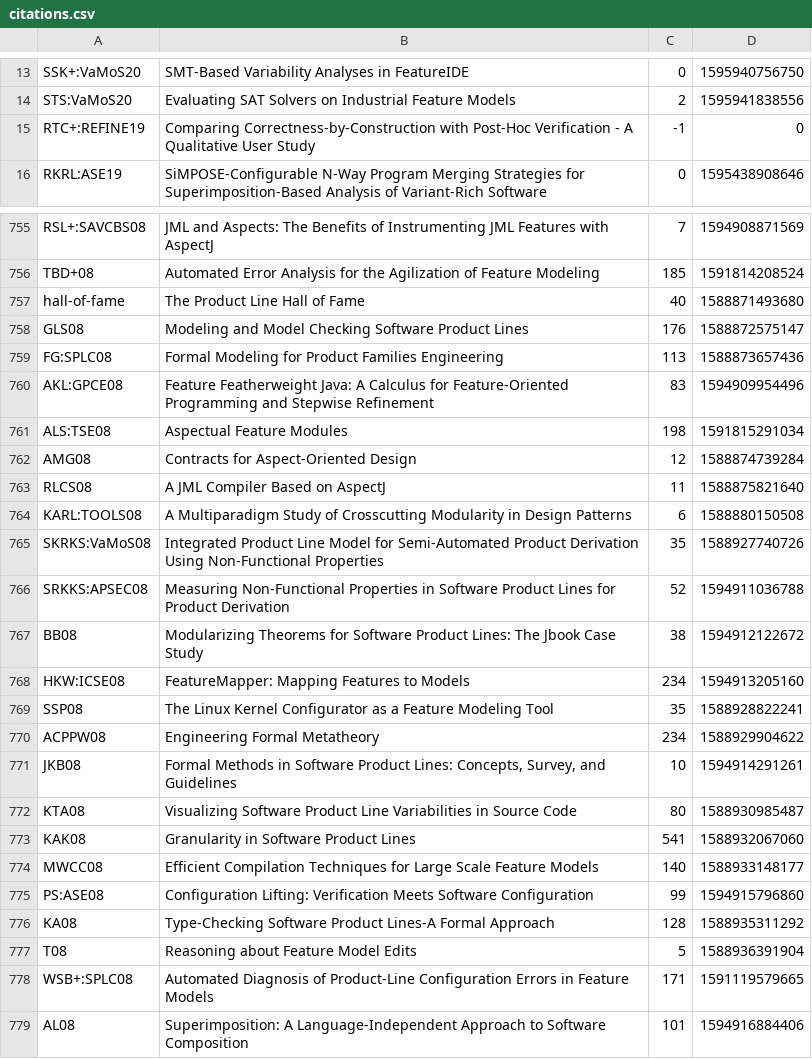
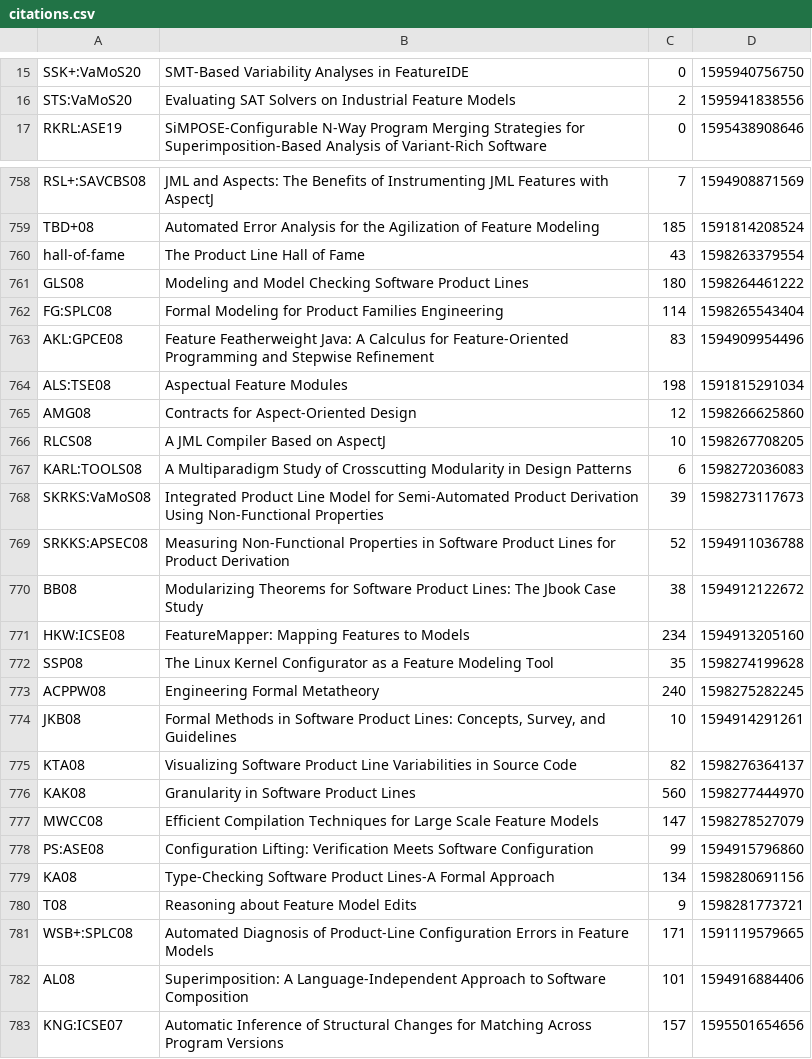
Before and after one commit to SoftVarE-Group/BibTags, a CSV file: classification/citations.csv, drawn as a sheet; only a part is shown, gaps mark what is left out; the shorter side is filled out with more unchanged rows; the diff covers the shown part only.

```diff
--- a/classification/citations.csv
+++ b/classification/citations.csv
@@ -14,3 +16,2 @@
 "STS:VaMoS20";"Evaluating SAT Solvers on Industrial Feature Models";2;1595941838556;
-"RTC+:REFINE19";"Comparing Correctness-by-Construction with Post-Hoc Verification - A Qualitative User Study";-1;0;
 "RKRL:ASE19";"SiMPOSE-Configurable N-Way Program Merging Strategies for Superimposition-Based Analysis of Variant-Rich Software";0;1595438908646;
@@ -756,11 +759,11 @@
 "TBD+08";"Automated Error Analysis for the Agilization of Feature Modeling";185;1591814208524;
-"hall-of-fame";"The Product Line Hall of Fame";40;1588871493680;
-"GLS08";"Modeling and Model Checking Software Product Lines";176;1588872575147;
-"FG:SPLC08";"Formal Modeling for Product Families Engineering";113;1588873657436;
+"hall-of-fame";"The Product Line Hall of Fame";43;1598263379554;
+"GLS08";"Modeling and Model Checking Software Product Lines";180;1598264461222;
+"FG:SPLC08";"Formal Modeling for Product Families Engineering";114;1598265543404;
 "AKL:GPCE08";"Feature Featherweight Java: A Calculus for Feature-Oriented Programming and Stepwise Refinement";83;1594909954496;
 "ALS:TSE08";"Aspectual Feature Modules";198;1591815291034;
-"AMG08";"Contracts for Aspect-Oriented Design";12;1588874739284;
-"RLCS08";"A JML Compiler Based on AspectJ";11;1588875821640;
-"KARL:TOOLS08";"A Multiparadigm Study of Crosscutting Modularity in Design Patterns";6;1588880150508;
-"SKRKS:VaMoS08";"Integrated Product Line Model for Semi-Automated Product Derivation Using Non-Functional Properties";35;1588927740726;
+"AMG08";"Contracts for Aspect-Oriented Design";12;1598266625860;
+"RLCS08";"A JML Compiler Based on AspectJ";10;1598267708205;
+"KARL:TOOLS08";"A Multiparadigm Study of Crosscutting Modularity in Design Patterns";6;1598272036083;
+"SKRKS:VaMoS08";"Integrated Product Line Model for Semi-Automated Product Derivation Using Non-Functional Properties";39;1598273117673;
 "SRKKS:APSEC08";"Measuring Non-Functional Properties in Software Product Lines for Product Derivation";52;1594911036788;
@@ -768,11 +771,11 @@
 "HKW:ICSE08";"FeatureMapper: Mapping Features to Models";234;1594913205160;
-"SSP08";"The Linux Kernel Configurator as a Feature Modeling Tool";35;1588928822241;
-"ACPPW08";"Engineering Formal Metatheory";234;1588929904622;
+"SSP08";"The Linux Kernel Configurator as a Feature Modeling Tool";35;1598274199628;
+"ACPPW08";"Engineering Formal Metatheory";240;1598275282245;
 "JKB08";"Formal Methods in Software Product Lines: Concepts, Survey, and Guidelines";10;1594914291261;
-"KTA08";"Visualizing Software Product Line Variabilities in Source Code";80;1588930985487;
-"KAK08";"Granularity in Software Product Lines";541;1588932067060;
-"MWCC08";"Efficient Compilation Techniques for Large Scale Feature Models";140;1588933148177;
+"KTA08";"Visualizing Software Product Line Variabilities in Source Code";82;1598276364137;
+"KAK08";"Granularity in Software Product Lines";560;1598277444970;
+"MWCC08";"Efficient Compilation Techniques for Large Scale Feature Models";147;1598278527079;
 "PS:ASE08";"Configuration Lifting: Verification Meets Software Configuration";99;1594915796860;
-"KA08";"Type-Checking Software Product Lines-A Formal Approach";128;1588935311292;
-"T08";"Reasoning about Feature Model Edits";5;1588936391904;
+"KA08";"Type-Checking Software Product Lines-A Formal Approach";134;1598280691156;
+"T08";"Reasoning about Feature Model Edits";9;1598281773721;
 "WSB+:SPLC08";"Automated Diagnosis of Product-Line Configuration Errors in Feature Models";171;1591119579665;
```
Also changed, not shown: 4 added rows and 116 edited cells elsewhere in this file, 2 other files.
